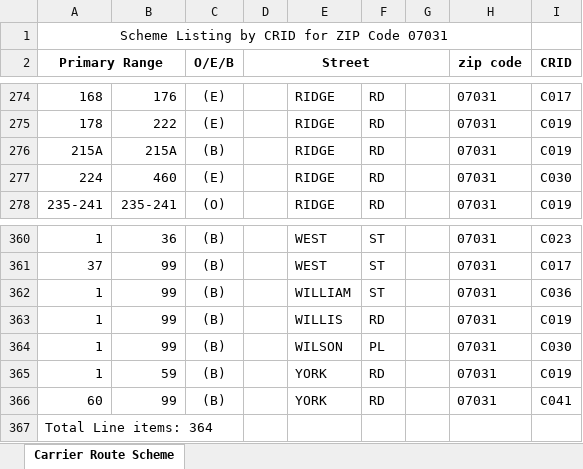
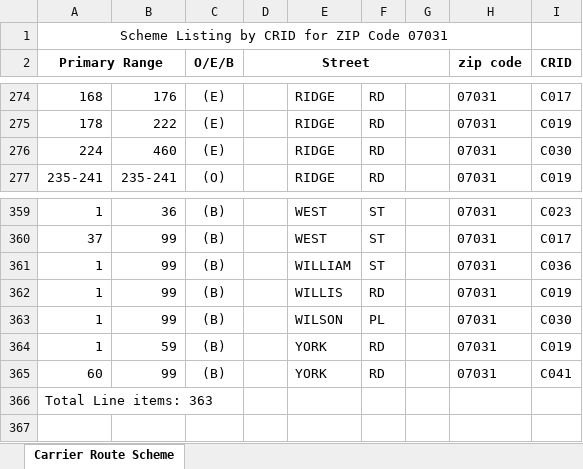
Before and after one commit to bisket74-eng/Route-finder, an Excel workbook: north_arlington.xlsx, sheet Carrier Route Scheme, drawn as a sheet; only a part is shown, gaps mark what is left out; values as stored, in another font and other column widths than the file's, no borders; removed rows and columns are numbered as before the commit, all else as after; the diff names each change by its address in the sheet, - before the commit and + after, or states it on an @@ line.

```diff
--- a/north_arlington.xlsx (sheet Carrier Route Scheme)
+++ b/north_arlington.xlsx (sheet Carrier Route Scheme)
-row 276: 215A | 215A | (B) |  | RIDGE | RD |  | 07031 | C019
-A366 (Primary Range): Total Line items: 364
+A366 (Primary Range): Total Line items: 363
```
Also changed, not shown: 16 other files.
